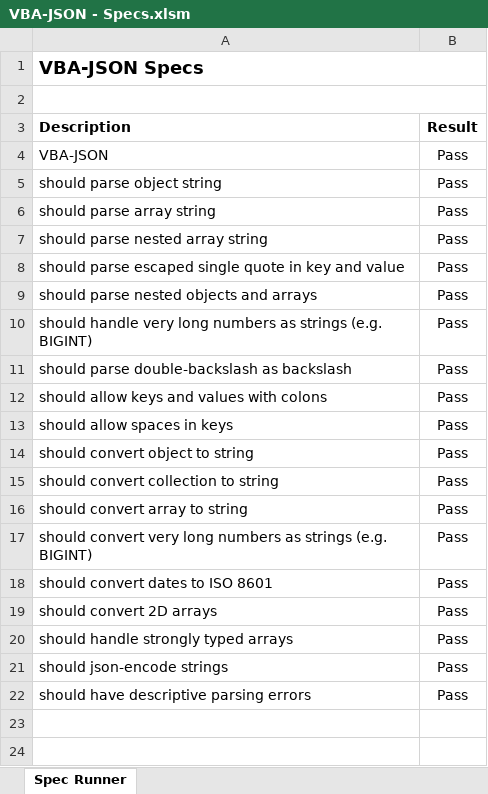
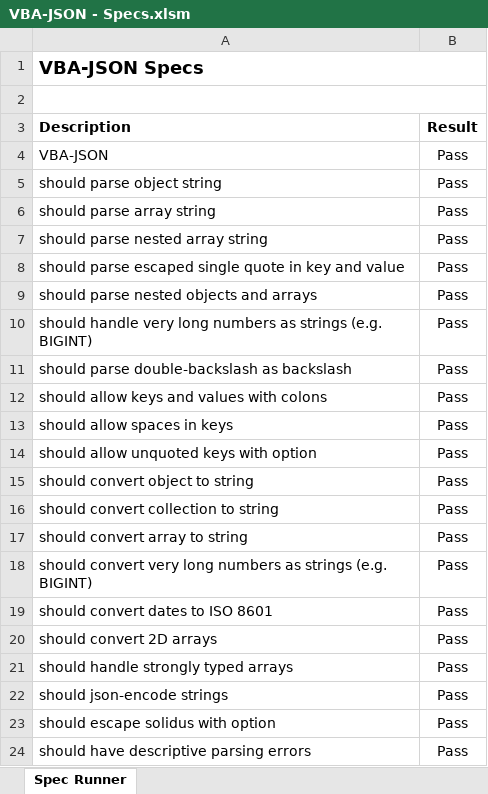
Before and after one commit to VBA-tools/VBA-JSON, an Excel workbook: specs/VBA-JSON - Specs.xlsm, sheet Spec Runner, drawn as a sheet; values as stored, in another font and other column widths than the file's, no borders; charts and pictures and conditional formats not drawn; the diff names each change by its address in the sheet, - before the commit and + after, or states it on an @@ line.

Commit message:
Add option for escaping solidus

```diff
--- a/specs/VBA-JSON - Specs.xlsm (sheet Spec Runner)
+++ b/specs/VBA-JSON - Specs.xlsm (sheet Spec Runner)
+row 14: should allow unquoted keys with option | Pass
+row 23: should escape solidus with option | Pass
```
Also changed, not shown: 2 other files.
